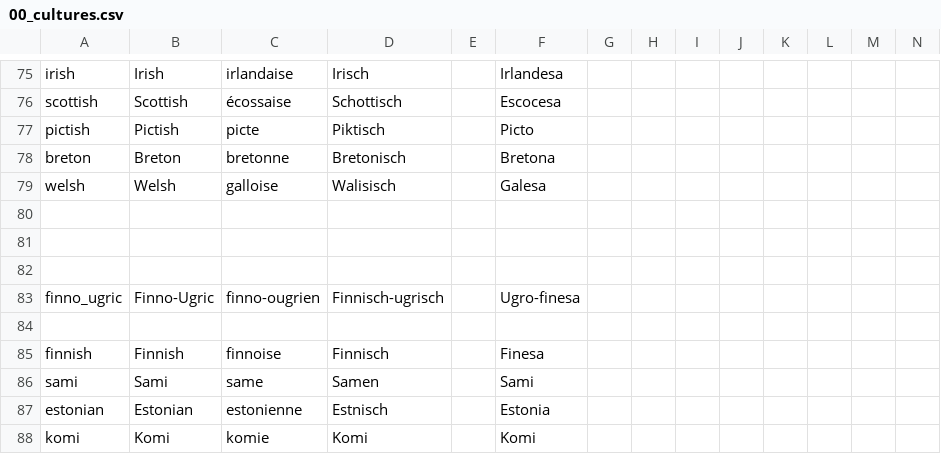
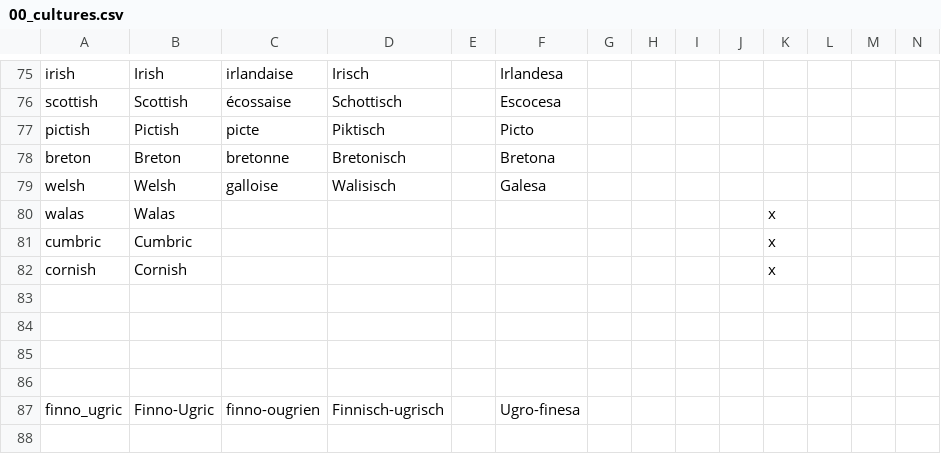
Before and after one commit to Magpie490/Old-Era-Old-World, a CSV file: OEOW/localisation/00_cultures.csv, drawn as a sheet; only a part is shown, gaps mark what is left out; the shorter side is filled out with more unchanged rows; rows hold the shown columns only; the diff names each change by its address in the sheet, - before the commit and + after, or states it on an @@ line.

Commit message:
Cumbric, Walas, Cornish

```diff
--- a/OEOW/localisation/00_cultures.csv
+++ b/OEOW/localisation/00_cultures.csv
+row 80: walas | Walas |  |  |  |  |  |  |  |  | x
+row 81: cumbric | Cumbric |  |  |  |  |  |  |  |  | x
+row 82: cornish | Cornish |  |  |  |  |  |  |  |  | x
+row 83: (empty)
```
Also changed, not shown: 19 other files.
